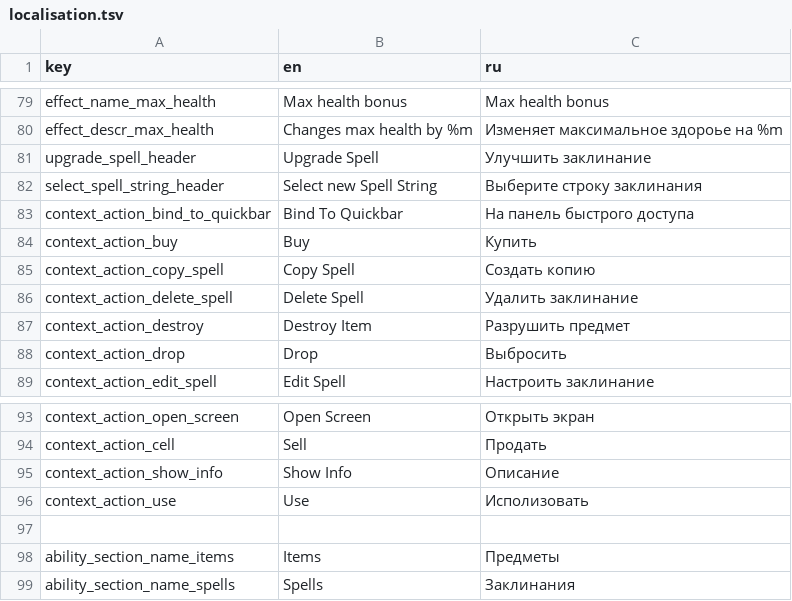
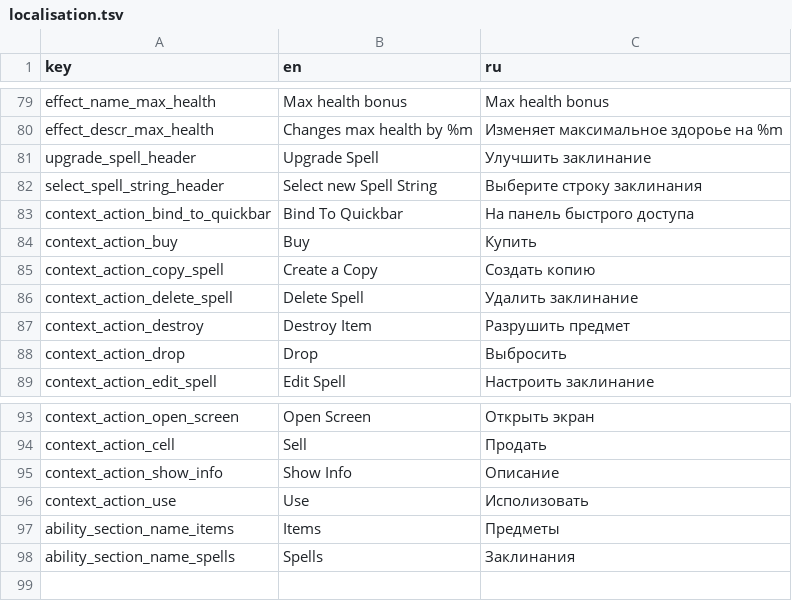
Before and after one commit to TWilliamHawke/RougeLike-Prototype, a TSV file: Assets/Resources/localisation.tsv, drawn as a sheet; only a part is shown, gaps mark what is left out.

```diff
--- a/Assets/Resources/localisation.tsv
+++ b/Assets/Resources/localisation.tsv
@@ -84,3 +84,3 @@ context_action_bind_to_quickbar	Bind To Quickbar	На панель быстро
 context_action_buy	Buy	Купить
-context_action_copy_spell	Copy Spell	Создать копию
+context_action_copy_spell	Create a Copy	Создать копию
 context_action_delete_spell	Delete Spell	Удалить заклинание
@@ -96,3 +96,2 @@ context_action_show_info	Show Info	Описание
 context_action_use	Use	Исполизовать
-
 ability_section_name_items	Items	Предметы
```
Also changed, not shown: 40 other files.
